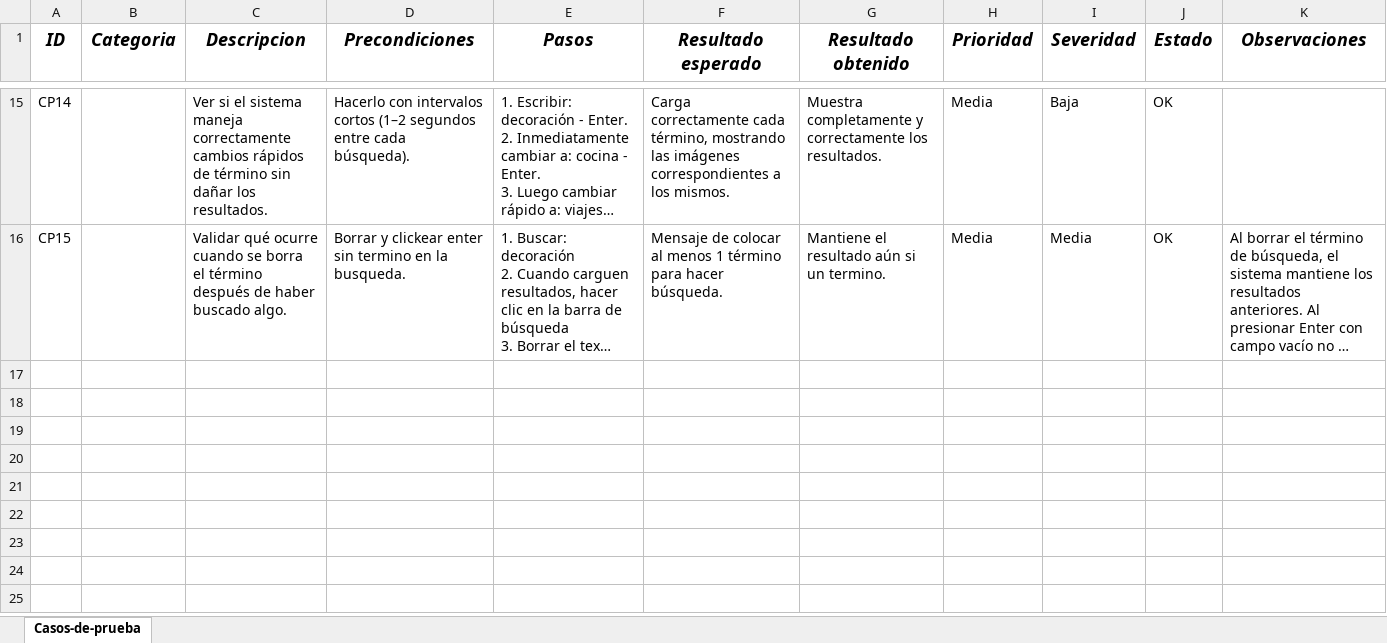
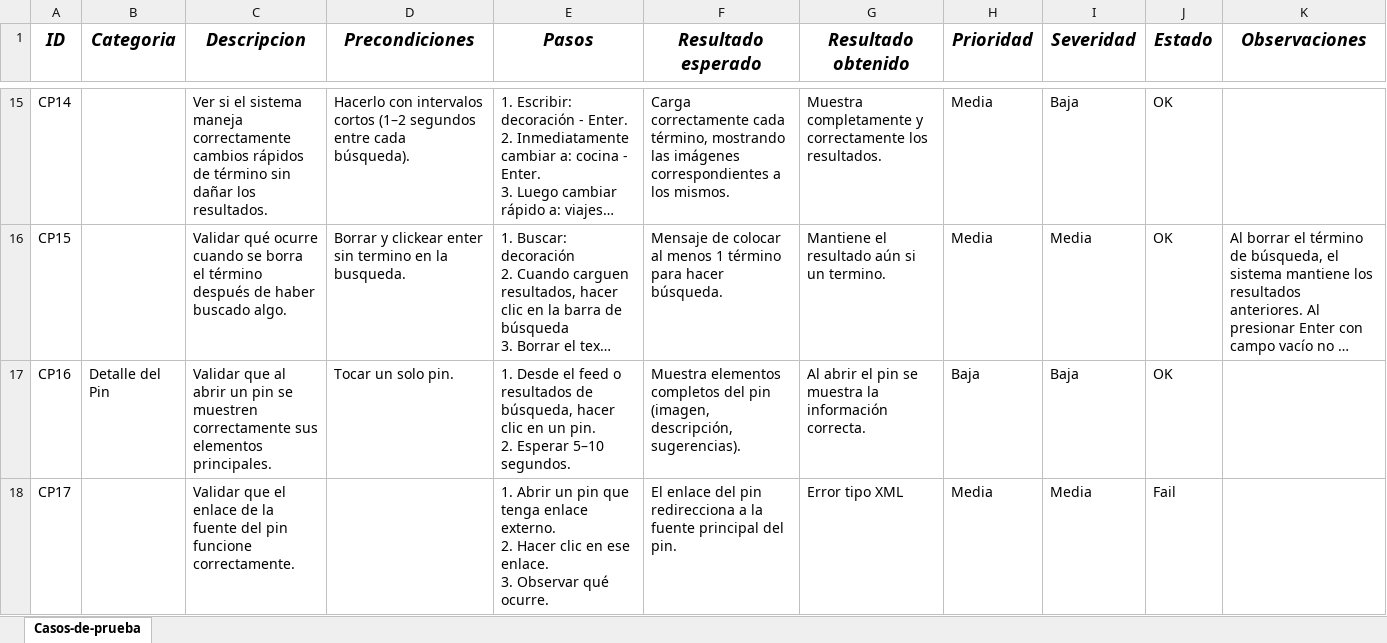
Before and after one commit to 12Scarleth-Turcios/ProyectoFinal-QA-Scarleth, an Excel workbook: casos_de_prueba/matriz_pruebas.xlsx, sheet Casos-de-prueba, drawn as a sheet; only a part is shown, gaps mark what is left out; long unchanged cells end in …; values as stored, in another font and other column widths than the file's, no borders; ↵ is a line break in a cell; the diff names each change by its address in the sheet, - before the commit and + after, or states it on an @@ line.

```diff
--- a/casos_de_prueba/matriz_pruebas.xlsx (sheet Casos-de-prueba)
+++ b/casos_de_prueba/matriz_pruebas.xlsx (sheet Casos-de-prueba)
+row 17: CP16 | Detalle del Pin | Validar que al abrir un pin se muestren correctamente sus elementos principales. | Tocar un solo pin. | 1. Desde el feed o resultados de búsqueda, hacer clic en un pin. ↵ 2. Esperar 5–10 segundos. | Muestra elementos completos del pin (imagen, descripción, sugerencias). | Al abrir el pin se muestra la información correcta. | Baja | Baja | OK
+row 18: CP17 |  | Validar que el enlace de la fuente del pin funcione correctamente. |  | 1. Abrir un pin que tenga enlace externo. ↵ 2. Hacer clic en ese enlace. ↵ 3. Observar qué ocurre. | El enlace del pin redirecciona a la fuente principal del pin. | Error tipo XML | Media | Media | Fail
```
Also changed, not shown: bugs/reporte_bugs.xlsx, 1 other file.
